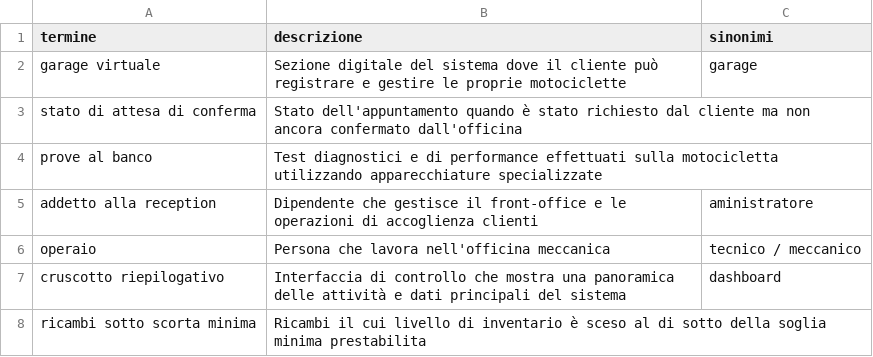
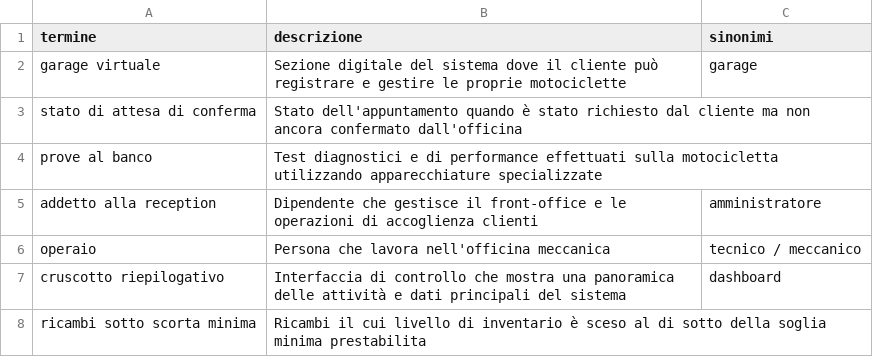
Before and after one commit to D3stan/motorcycle-repair-shop-MS, a CSV file: template/tables/concepts.csv, drawn as a sheet.

```diff
--- a/template/tables/concepts.csv
+++ b/template/tables/concepts.csv
@@ -4,3 +4,3 @@ stato di attesa di conferma, Stato dell'appuntamento quando è stato richiesto d
 prove al banco, Test diagnostici e di performance effettuati sulla motocicletta utilizzando apparecchiature specializzate,
-addetto alla reception, Dipendente che gestisce il front-office e le operazioni di accoglienza clienti, aministratore
+addetto alla reception, Dipendente che gestisce il front-office e le operazioni di accoglienza clienti, amministratore
 operaio, Persona che lavora nell'officina meccanica, tecnico / meccanico
```
Also changed, not shown: 1 other file.
